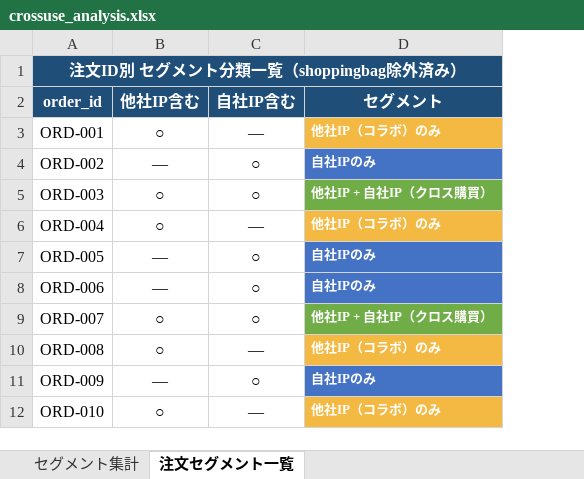
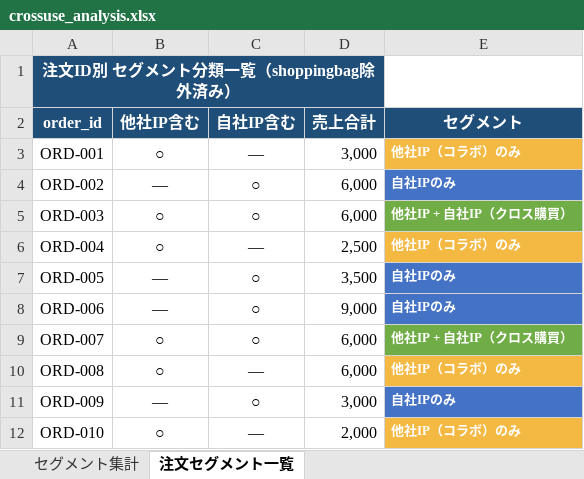
Before and after one commit to shuohan6688/DataForSales, an Excel workbook: results/crossuse_analysis.xlsx, sheet 注文セグメント一覧, drawn as a sheet; values as stored, in another font and other column widths than the file's, no borders; removed rows and columns are numbered as before the commit, all else as after; the diff names each change by its address in the sheet, - before the commit and + after, or states it on an @@ line.

```diff
--- a/results/crossuse_analysis.xlsx (sheet 注文セグメント一覧)
+++ b/results/crossuse_analysis.xlsx (sheet 注文セグメント一覧)
+column D (売上合計), rows 3-12: 3,000 | 6,000 | 6,000 | 2,500 | 3,500 | 9,000 | 6,000 | 6,000 | 3,000 | 2,000
-A1:D1 merged
+A1:D1 merged
```
Also changed, not shown: sheet セグメント集計, 1 other file.
